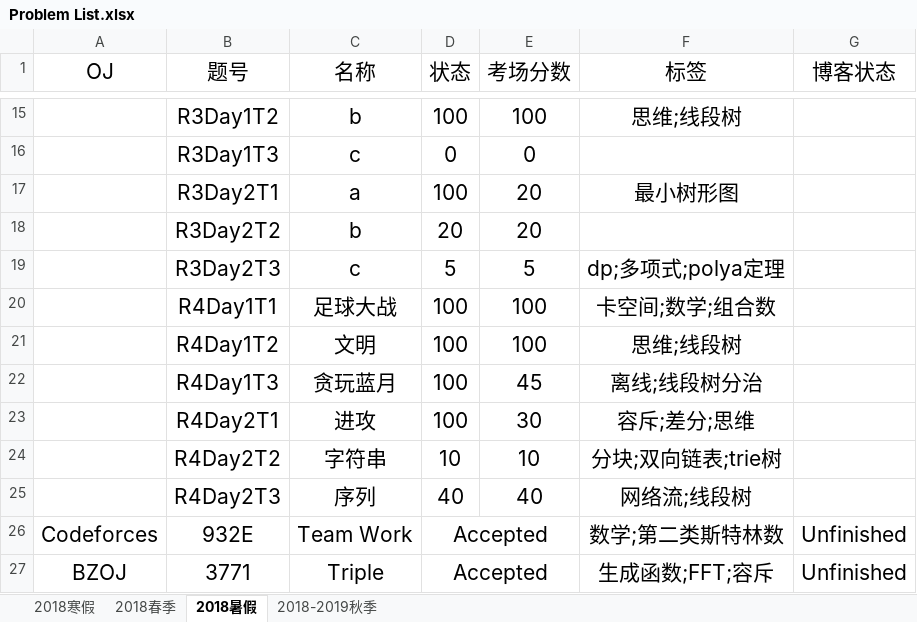
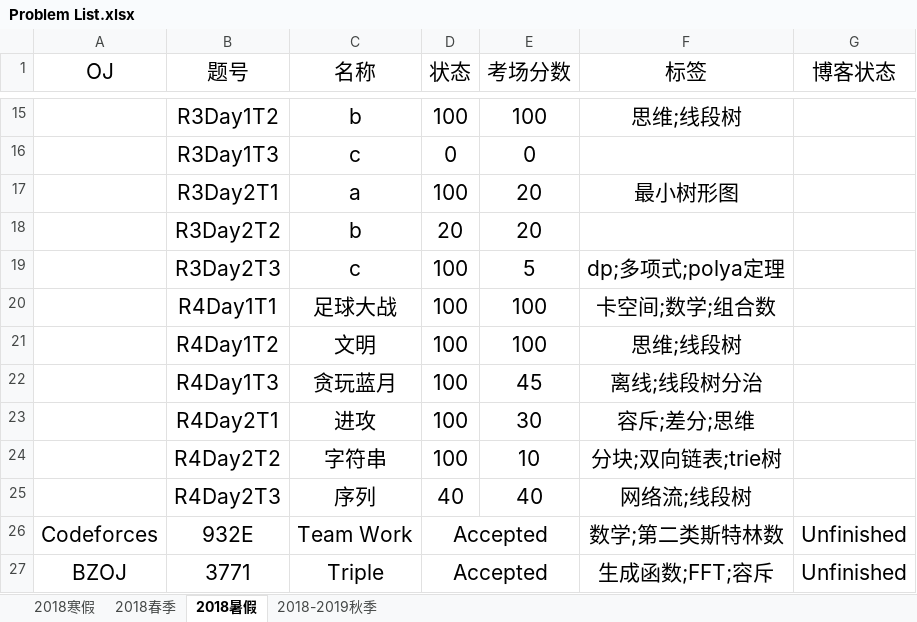
Before and after one commit to IcePrincess-1968/Programmes, an Excel workbook: Problem List.xlsx, sheet 2018暑假, drawn as a sheet; only a part is shown, gaps mark what is left out; values as stored, in another font and other column widths than the file's, no borders; the diff names each change by its address in the sheet, - before the commit and + after, or states it on an @@ line.

```diff
--- a/Problem List.xlsx (sheet 2018暑假)
+++ b/Problem List.xlsx (sheet 2018暑假)
-D19 (状态): 5
+D19 (状态): 100
-D24 (状态): 10
+D24 (状态): 100
```
Also changed, not shown: sheet 2018-2019秋季, 1 other file.
